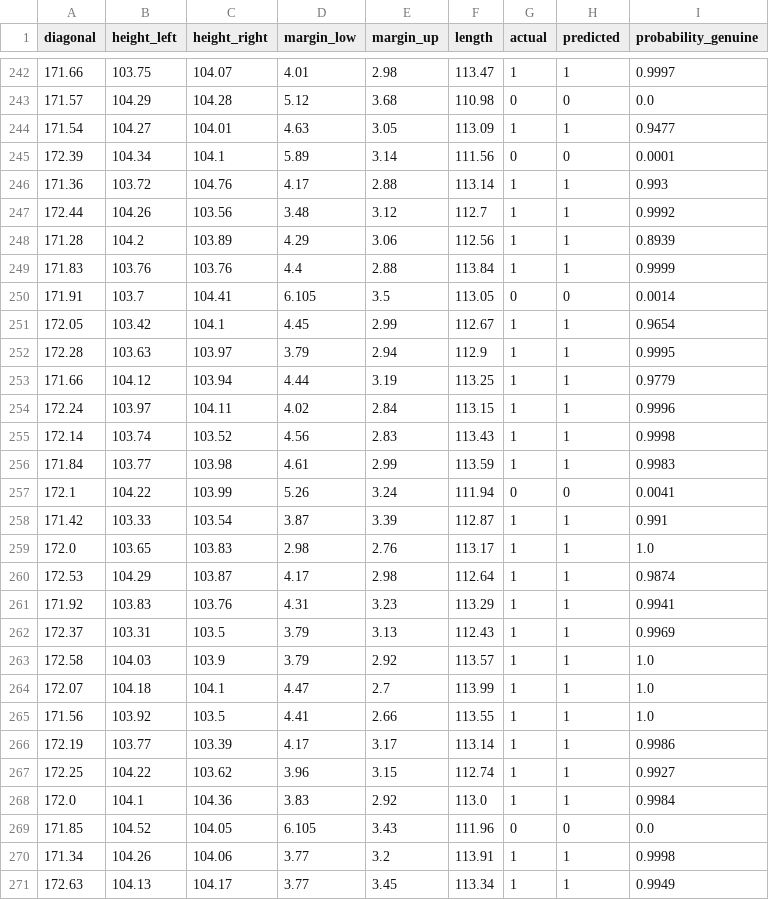
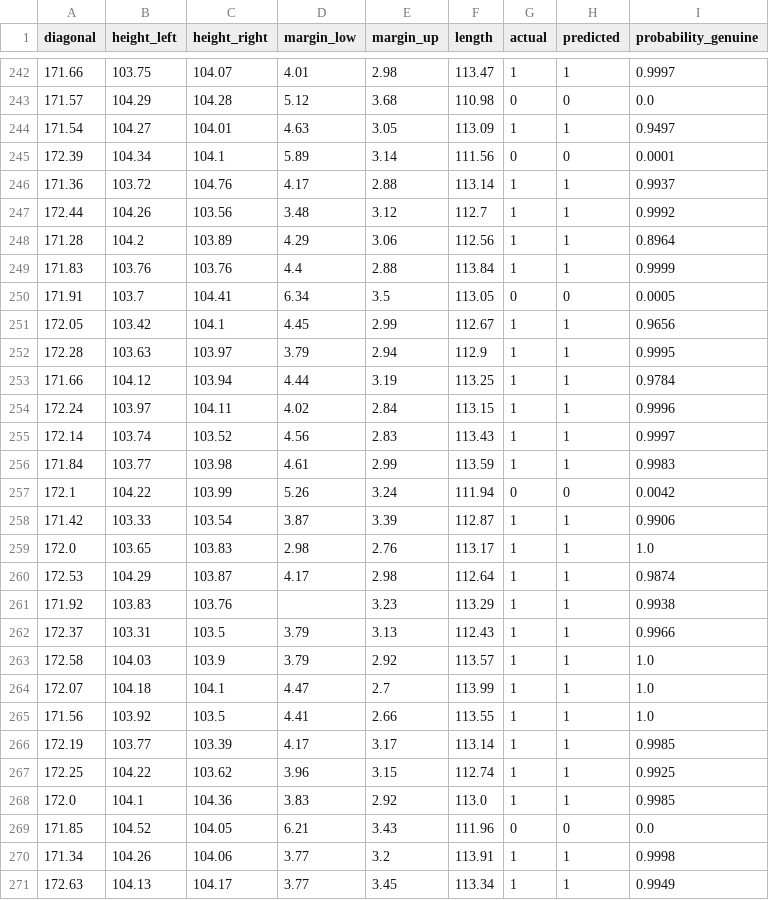
Before and after one commit to SanchitMalhotra11/AI-101-Project, a CSV file: predictions.csv, drawn as a sheet; only a part is shown, gaps mark what is left out; the diff covers the shown part only.

```diff
--- a/predictions.csv
+++ b/predictions.csv
@@ -243,21 +243,21 @@ diagonal,height_left,height_right,margin_low,margin_up,length,actual,predicted,p
 171.57,104.29,104.28,5.12,3.68,110.98,0,0,0.0
-171.54,104.27,104.01,4.63,3.05,113.09,1,1,0.9477
+171.54,104.27,104.01,4.63,3.05,113.09,1,1,0.9497
 172.39,104.34,104.1,5.89,3.14,111.56,0,0,0.0001
-171.36,103.72,104.76,4.17,2.88,113.14,1,1,0.993
+171.36,103.72,104.76,4.17,2.88,113.14,1,1,0.9937
 172.44,104.26,103.56,3.48,3.12,112.7,1,1,0.9992
-171.28,104.2,103.89,4.29,3.06,112.56,1,1,0.8939
+171.28,104.2,103.89,4.29,3.06,112.56,1,1,0.8964
 171.83,103.76,103.76,4.4,2.88,113.84,1,1,0.9999
-171.91,103.7,104.41,6.105,3.5,113.05,0,0,0.0014
-172.05,103.42,104.1,4.45,2.99,112.67,1,1,0.9654
+171.91,103.7,104.41,6.34,3.5,113.05,0,0,0.0005
+172.05,103.42,104.1,4.45,2.99,112.67,1,1,0.9656
 172.28,103.63,103.97,3.79,2.94,112.9,1,1,0.9995
-171.66,104.12,103.94,4.44,3.19,113.25,1,1,0.9779
+171.66,104.12,103.94,4.44,3.19,113.25,1,1,0.9784
 172.24,103.97,104.11,4.02,2.84,113.15,1,1,0.9996
-172.14,103.74,103.52,4.56,2.83,113.43,1,1,0.9998
+172.14,103.74,103.52,4.56,2.83,113.43,1,1,0.9997
 171.84,103.77,103.98,4.61,2.99,113.59,1,1,0.9983
-172.1,104.22,103.99,5.26,3.24,111.94,0,0,0.0041
-171.42,103.33,103.54,3.87,3.39,112.87,1,1,0.991
+172.1,104.22,103.99,5.26,3.24,111.94,0,0,0.0042
+171.42,103.33,103.54,3.87,3.39,112.87,1,1,0.9906
 172.0,103.65,103.83,2.98,2.76,113.17,1,1,1.0
 172.53,104.29,103.87,4.17,2.98,112.64,1,1,0.9874
-171.92,103.83,103.76,4.31,3.23,113.29,1,1,0.9941
-172.37,103.31,103.5,3.79,3.13,112.43,1,1,0.9969
+171.92,103.83,103.76,,3.23,113.29,1,1,0.9938
+172.37,103.31,103.5,3.79,3.13,112.43,1,1,0.9966
 172.58,104.03,103.9,3.79,2.92,113.57,1,1,1.0
@@ -265,6 +265,6 @@ diagonal,height_left,height_right,margin_low,margin_up,length,actual,predicted,p
 171.56,103.92,103.5,4.41,2.66,113.55,1,1,1.0
-172.19,103.77,103.39,4.17,3.17,113.14,1,1,0.9986
-172.25,104.22,103.62,3.96,3.15,112.74,1,1,0.9927
-172.0,104.1,104.36,3.83,2.92,113.0,1,1,0.9984
-171.85,104.52,104.05,6.105,3.43,111.96,0,0,0.0
+172.19,103.77,103.39,4.17,3.17,113.14,1,1,0.9985
+172.25,104.22,103.62,3.96,3.15,112.74,1,1,0.9925
+172.0,104.1,104.36,3.83,2.92,113.0,1,1,0.9985
+171.85,104.52,104.05,6.21,3.43,111.96,0,0,0.0
 171.34,104.26,104.06,3.77,3.2,113.91,1,1,0.9998
```
Also changed, not shown: 119 edited cells elsewhere in this file, 8 other files.
